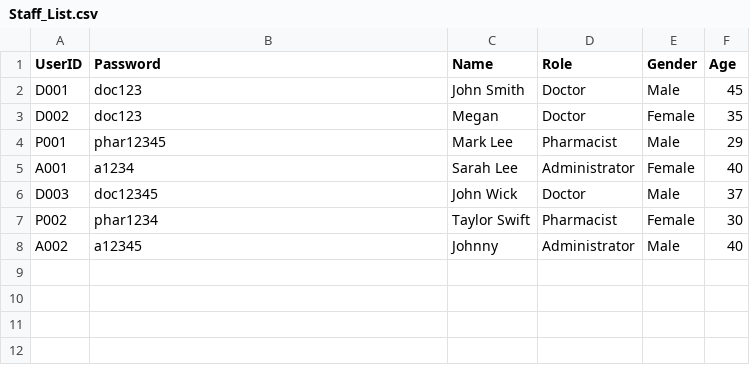
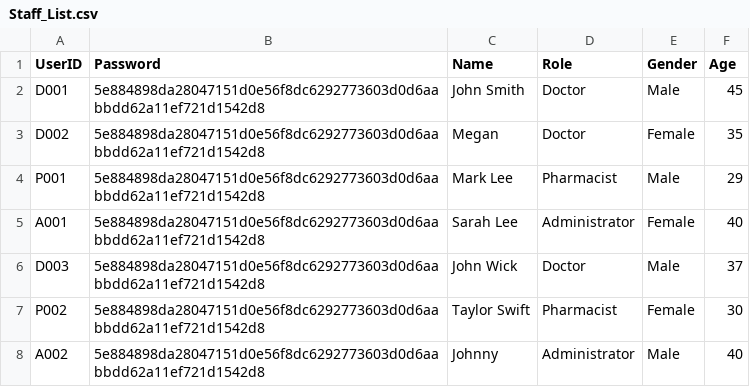
Before and after one commit to chengyf5566/SC2002_SCSD_Grp6, a CSV file: SC2002_Project/Staff_List.csv, drawn as a sheet.

Commit message:
Added password hashing

```diff
--- a/SC2002_Project/Staff_List.csv
+++ b/SC2002_Project/Staff_List.csv
@@ -1,8 +1,8 @@
 UserID,Password,Name,Role,Gender,Age
-D001,doc123,John Smith,Doctor,Male,45
-D002,doc123,Megan,Doctor,Female,35
-P001,phar12345,Mark Lee,Pharmacist,Male,29
-A001,a1234,Sarah Lee,Administrator,Female,40
-D003,doc12345,John Wick,Doctor,Male,37
-P002,phar1234,Taylor Swift,Pharmacist,Female,30
-A002,a12345,Johnny,Administrator,Male,40
+D001,5e884898da28047151d0e56f8dc6292773603d0d6aabbdd62a11ef721d1542d8,John Smith,Doctor,Male,45
+D002,5e884898da28047151d0e56f8dc6292773603d0d6aabbdd62a11ef721d1542d8,Megan,Doctor,Female,35
+P001,5e884898da28047151d0e56f8dc6292773603d0d6aabbdd62a11ef721d1542d8,Mark Lee,Pharmacist,Male,29
+A001,5e884898da28047151d0e56f8dc6292773603d0d6aabbdd62a11ef721d1542d8,Sarah Lee,Administrator,Female,40
+D003,5e884898da28047151d0e56f8dc6292773603d0d6aabbdd62a11ef721d1542d8,John Wick,Doctor,Male,37
+P002,5e884898da28047151d0e56f8dc6292773603d0d6aabbdd62a11ef721d1542d8,Taylor Swift,Pharmacist,Female,30
+A002,5e884898da28047151d0e56f8dc6292773603d0d6aabbdd62a11ef721d1542d8,Johnny,Administrator,Male,40
```
Also changed, not shown: SC2002_Project/Patient_List.csv, 9 other files.
